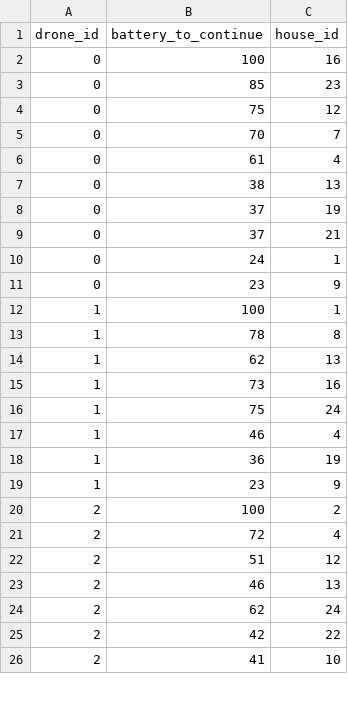
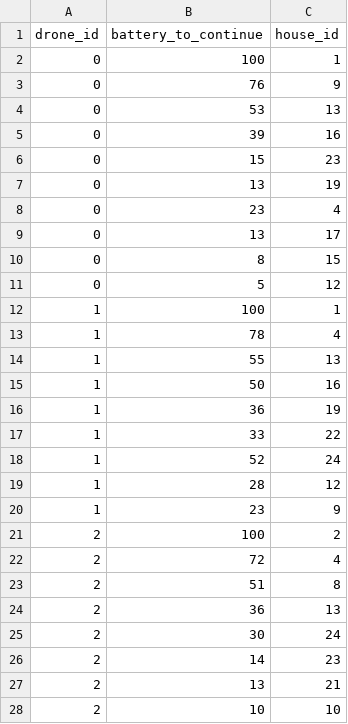
Before and after one commit to SkyMound/drone-delivery-solvers, a CSV file: methods/simulated-annealing/solutions/solution_4_40.csv, drawn as a sheet; only a part is shown; the diff covers the shown part only.

```diff
--- a/methods/simulated-annealing/solutions/solution_4_40.csv
+++ b/methods/simulated-annealing/solutions/solution_4_40.csv
@@ -1,19 +1,20 @@
 drone_id,battery_to_continue,house_id
-0,100,16
-0,85,23
-0,75,12
-0,70,7
-0,61,4
-0,38,13
-0,37,19
-0,37,21
-0,24,1
-0,23,9
+0,100,1
+0,76,9
+0,53,13
+0,39,16
+0,15,23
+0,13,19
+0,23,4
+0,13,17
+0,8,15
+0,5,12
 1,100,1
-1,78,8
-1,62,13
-1,73,16
-1,75,24
-1,46,4
+1,78,4
+1,55,13
+1,50,16
 1,36,19
+1,33,22
+1,52,24
+1,28,12
 1,23,9
@@ -21,6 +22,7 @@ drone_id,battery_to_continue,house_id
 2,72,4
-2,51,12
-2,46,13
-2,62,24
-2,42,22
-2,41,10
+2,51,8
+2,36,13
+2,30,24
+2,14,23
+2,13,21
+2,10,10
```
Also changed, not shown: 1 added row, 3 removed rows and 19 edited cells elsewhere in this file, methods/simulated-annealing/solutions/solution_1_40.csv, methods/simulated-annealing/solutions/solution_1_50.csv, 49 other files.
